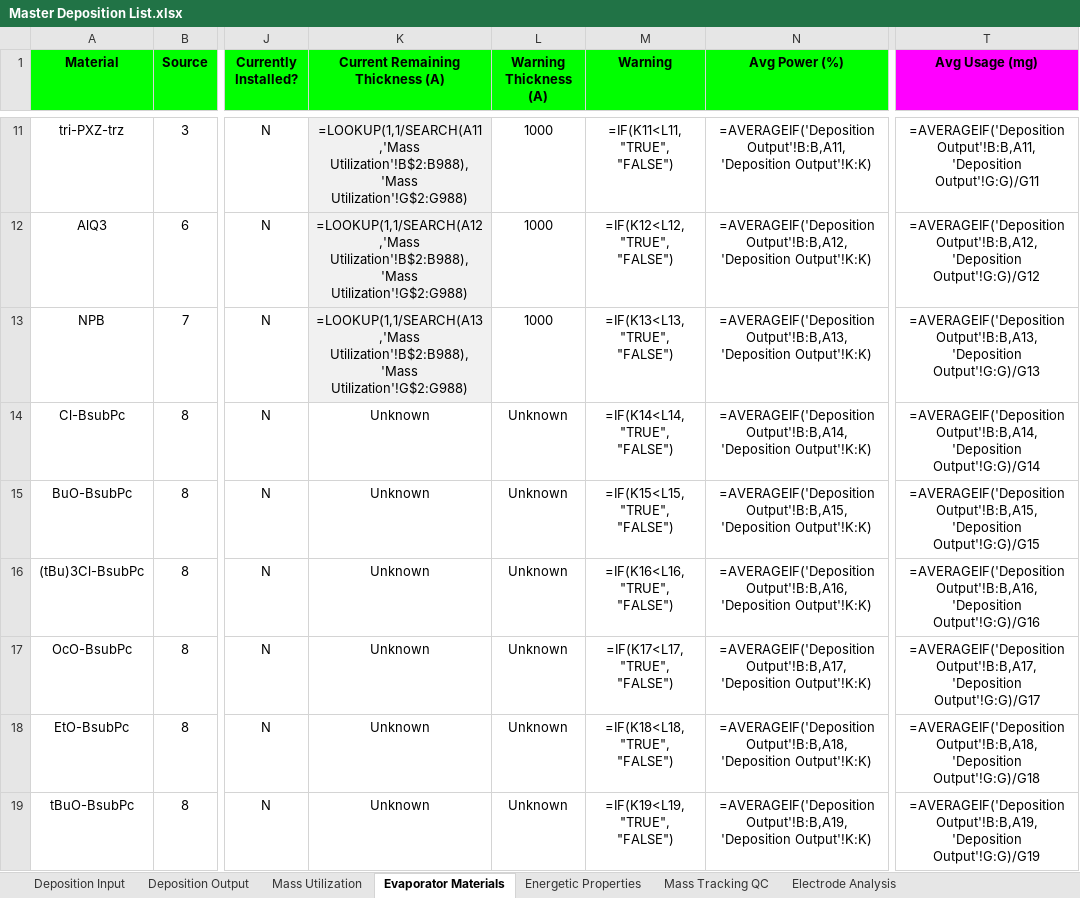
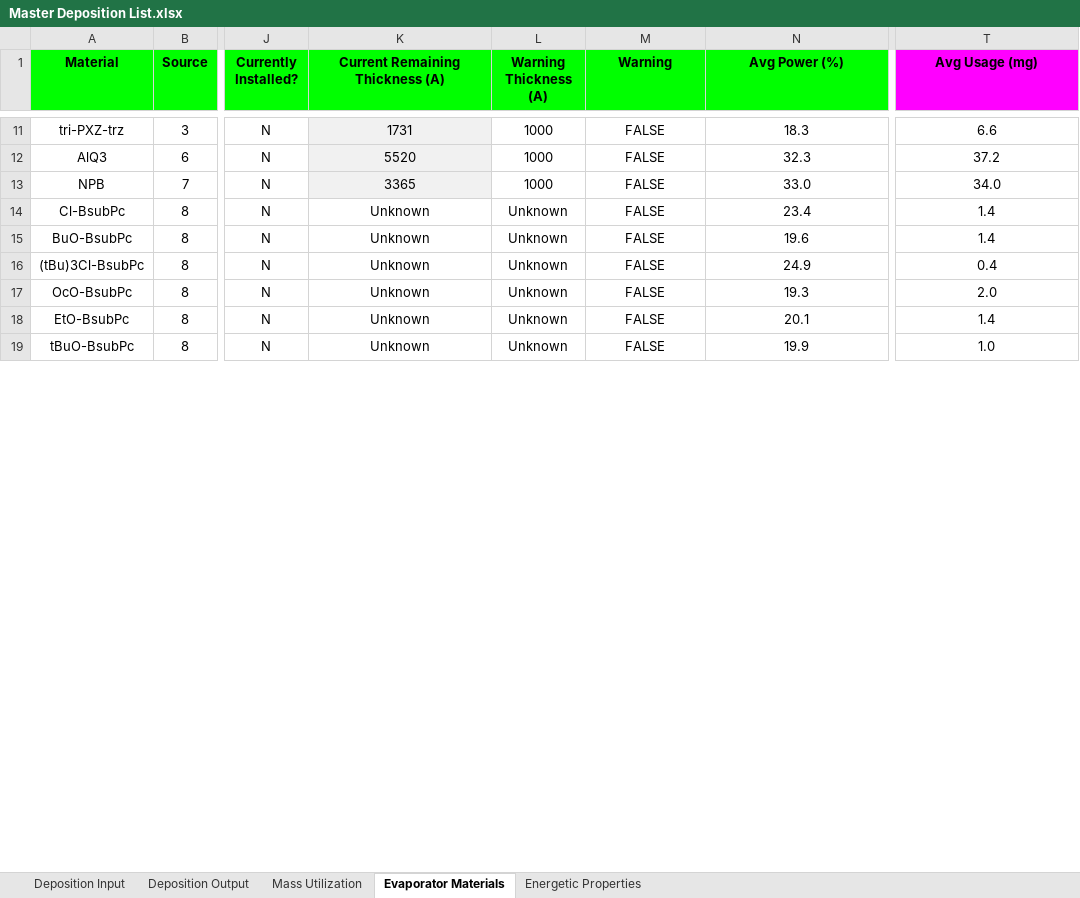
Before and after one commit to owen-melville/bsubpc-oled-data, an Excel workbook: Offline Spreadsheets/Master Deposition List.xlsx, sheet Evaporator Materials, drawn as a sheet; only a part is shown, gaps mark what is left out; values as stored, in another font and other column widths than the file's, no borders; formulas without a stored value are shown as written; conditional formats not drawn; the diff covers the shown part only; the diff names each change by its address in the sheet, - before the commit and + after, or states it on an @@ line.

```diff
--- a/Offline Spreadsheets/Master Deposition List.xlsx (sheet Evaporator Materials)
+++ b/Offline Spreadsheets/Master Deposition List.xlsx (sheet Evaporator Materials)
-sheet tab: Mass Tracking QC
-sheet tab: Electrode Analysis
-K11 (Current Remaining Thickness (A)): =LOOKUP(1,1/SEARCH(A11,'Mass Utilization'!B$2:B988),'Mass Utilization'!G$2:G988)
+K11 (Current Remaining Thickness (A)): 1731
-M11 (Warning): =IF(K11<L11, "TRUE", "FALSE")
+M11 (Warning): FALSE
-N11 (Avg Power (%)): =AVERAGEIF('Deposition Output'!B:B,A11,'Deposition Output'!K:K)
+N11 (Avg Power (%)): 18.3
-T11 (Avg Usage (mg)): =AVERAGEIF('Deposition Output'!B:B,A11,'Deposition Output'!G:G)/G11
+T11 (Avg Usage (mg)): 6.6
-K12 (Current Remaining Thickness (A)): =LOOKUP(1,1/SEARCH(A12,'Mass Utilization'!B$2:B988),'Mass Utilization'!G$2:G988)
+K12 (Current Remaining Thickness (A)): 5520
-M12 (Warning): =IF(K12<L12, "TRUE", "FALSE")
+M12 (Warning): FALSE
-N12 (Avg Power (%)): =AVERAGEIF('Deposition Output'!B:B,A12,'Deposition Output'!K:K)
+N12 (Avg Power (%)): 32.3
-T12 (Avg Usage (mg)): =AVERAGEIF('Deposition Output'!B:B,A12,'Deposition Output'!G:G)/G12
+T12 (Avg Usage (mg)): 37.2
-K13 (Current Remaining Thickness (A)): =LOOKUP(1,1/SEARCH(A13,'Mass Utilization'!B$2:B988),'Mass Utilization'!G$2:G988)
+K13 (Current Remaining Thickness (A)): 3365
-M13 (Warning): =IF(K13<L13, "TRUE", "FALSE")
+M13 (Warning): FALSE
-N13 (Avg Power (%)): =AVERAGEIF('Deposition Output'!B:B,A13,'Deposition Output'!K:K)
+N13 (Avg Power (%)): 33.0
-T13 (Avg Usage (mg)): =AVERAGEIF('Deposition Output'!B:B,A13,'Deposition Output'!G:G)/G13
+T13 (Avg Usage (mg)): 34.0
-M14 (Warning): =IF(K14<L14, "TRUE", "FALSE")
+M14 (Warning): FALSE
-N14 (Avg Power (%)): =AVERAGEIF('Deposition Output'!B:B,A14,'Deposition Output'!K:K)
+N14 (Avg Power (%)): 23.4
-T14 (Avg Usage (mg)): =AVERAGEIF('Deposition Output'!B:B,A14,'Deposition Output'!G:G)/G14
+T14 (Avg Usage (mg)): 1.4
-M15 (Warning): =IF(K15<L15, "TRUE", "FALSE")
+M15 (Warning): FALSE
-N15 (Avg Power (%)): =AVERAGEIF('Deposition Output'!B:B,A15,'Deposition Output'!K:K)
+N15 (Avg Power (%)): 19.6
-T15 (Avg Usage (mg)): =AVERAGEIF('Deposition Output'!B:B,A15,'Deposition Output'!G:G)/G15
+T15 (Avg Usage (mg)): 1.4
-M16 (Warning): =IF(K16<L16, "TRUE", "FALSE")
+M16 (Warning): FALSE
-N16 (Avg Power (%)): =AVERAGEIF('Deposition Output'!B:B,A16,'Deposition Output'!K:K)
+N16 (Avg Power (%)): 24.9
-T16 (Avg Usage (mg)): =AVERAGEIF('Deposition Output'!B:B,A16,'Deposition Output'!G:G)/G16
+T16 (Avg Usage (mg)): 0.4
-M17 (Warning): =IF(K17<L17, "TRUE", "FALSE")
+M17 (Warning): FALSE
-N17 (Avg Power (%)): =AVERAGEIF('Deposition Output'!B:B,A17,'Deposition Output'!K:K)
+N17 (Avg Power (%)): 19.3
-T17 (Avg Usage (mg)): =AVERAGEIF('Deposition Output'!B:B,A17,'Deposition Output'!G:G)/G17
+T17 (Avg Usage (mg)): 2.0
-M18 (Warning): =IF(K18<L18, "TRUE", "FALSE")
+M18 (Warning): FALSE
-N18 (Avg Power (%)): =AVERAGEIF('Deposition Output'!B:B,A18,'Deposition Output'!K:K)
+N18 (Avg Power (%)): 20.1
-T18 (Avg Usage (mg)): =AVERAGEIF('Deposition Output'!B:B,A18,'Deposition Output'!G:G)/G18
+T18 (Avg Usage (mg)): 1.4
-M19 (Warning): =IF(K19<L19, "TRUE", "FALSE")
+M19 (Warning): FALSE
-N19 (Avg Power (%)): =AVERAGEIF('Deposition Output'!B:B,A19,'Deposition Output'!K:K)
+N19 (Avg Power (%)): 19.9
-T19 (Avg Usage (mg)): =AVERAGEIF('Deposition Output'!B:B,A19,'Deposition Output'!G:G)/G19
+T19 (Avg Usage (mg)): 1.0
```
Also changed, not shown: 51 edited cells elsewhere in this sheet, sheet Deposition Input, sheet Mass Utilization, Offline Spreadsheets/Master OLED Log.xlsx.
